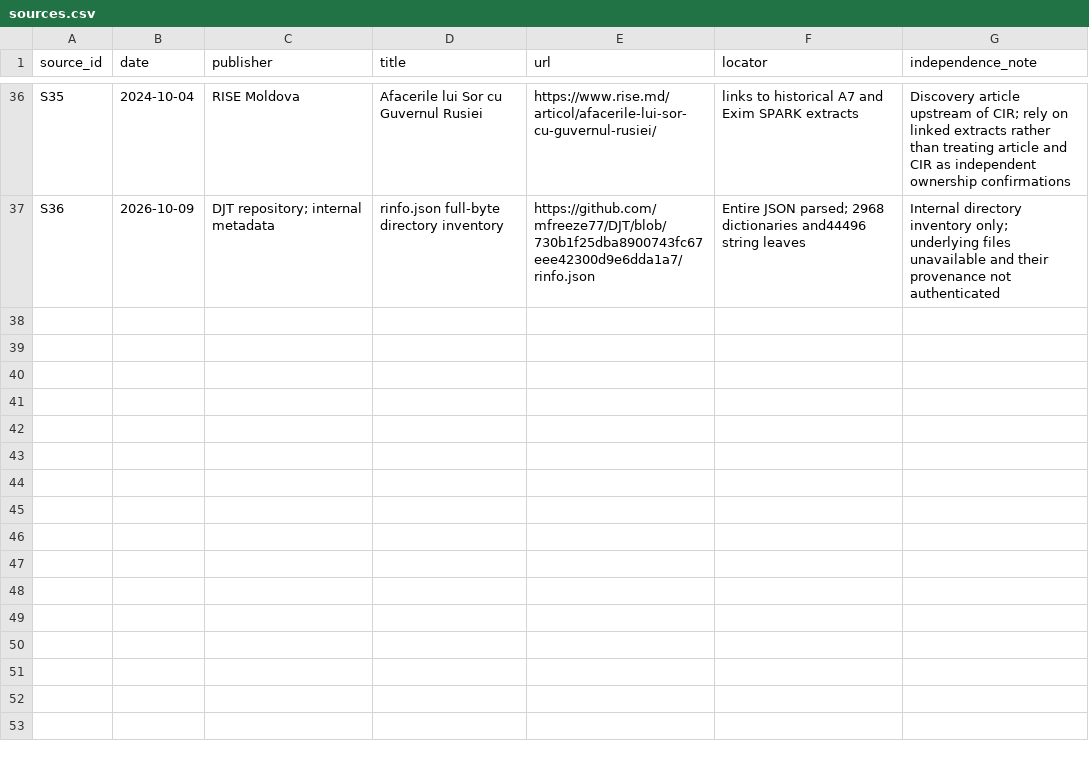
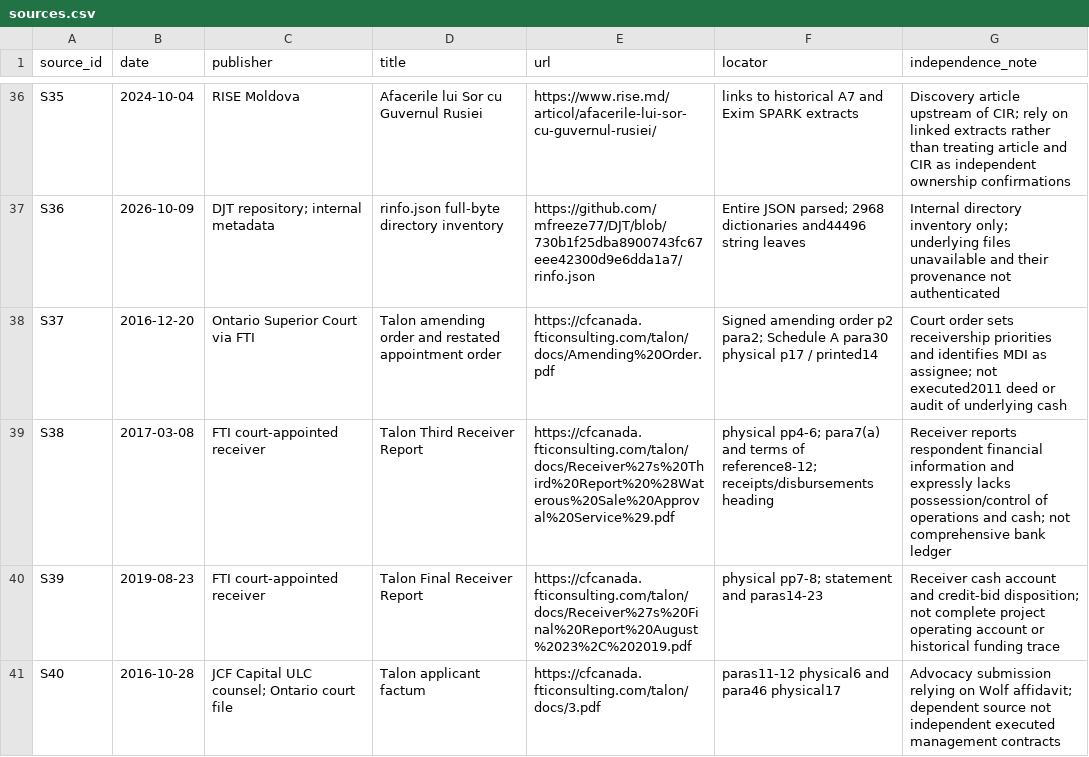
Before and after one commit to mfreeze77/DJT, a CSV file: research/veb_a7_2026/sources.csv, drawn as a sheet; only a part is shown, gaps mark what is left out; the diff covers the shown part only.

Commit message:
Research: verify assignment recognition and A7 custody-record mechanism without promoting payments
Extend the existing draft PR25 with seven acquired public PDFs and one issuer index, precise source-byte hashes and selective-review limits. Add the court order's MDI assignee reference, receiver accounting boundaries, separate condominium management counterparties, and historical A7 custody/certificate/redemption procedures. Preserve unresolved Aragon issuer identity and distinguish denomination from settlement currency.

The 2011 assignment deed, A7 financial ZIPs, VEB pledge/draw records and Trump receipts remain unobtained. RF-014 and aggregate totals unchanged. Add five rejection tests without changing the original validator or inherited31 tests. Local checks:44sources45claims30relationships4legacy entries;24entities21typed entries13instruments39acquisitions;49tests passed. Structural checks do not authenticate history.

```diff
--- a/research/veb_a7_2026/sources.csv
+++ b/research/veb_a7_2026/sources.csv
@@ -37 +37,5 @@ S35,2024-10-04,RISE Moldova,Afacerile lui Sor cu Guvernul Rusiei,https://www.ris
 S36,2026-10-09,DJT repository; internal metadata,rinfo.json full-byte directory inventory,https://github.com/mfreeze77/DJT/blob/730b1f25dba8900743fc67eee42300d9e6dda1a7/rinfo.json,Entire JSON parsed; 2968 dictionaries and44496 string leaves,Internal directory inventory only; underlying files unavailable and their provenance not authenticated
+S37,2016-12-20,Ontario Superior Court via FTI,Talon amending order and restated appointment order,https://cfcanada.fticonsulting.com/talon/docs/Amending%20Order.pdf,Signed amending order p2 para2; Schedule A para30 physical p17 / printed14,Court order sets receivership priorities and identifies MDI as assignee; not executed2011 deed or audit of underlying cash
+S38,2017-03-08,FTI court-appointed receiver,Talon Third Receiver Report,https://cfcanada.fticonsulting.com/talon/docs/Receiver%27s%20Third%20Report%20%28Waterous%20Sale%20Approval%20Service%29.pdf,physical pp4-6; para7(a) and terms of reference8-12; receipts/disbursements heading,Receiver reports respondent financial information and expressly lacks possession/control of operations and cash; not comprehensive bank ledger
+S39,2019-08-23,FTI court-appointed receiver,Talon Final Receiver Report,https://cfcanada.fticonsulting.com/talon/docs/Receiver%27s%20Final%20Report%20August%2023%2C%202019.pdf,physical pp7-8; statement and paras14-23,Receiver cash account and credit-bid disposition; not complete project operating account or historical funding trace
+S40,2016-10-28,JCF Capital ULC counsel; Ontario court file,Talon applicant factum,https://cfcanada.fticonsulting.com/talon/docs/3.pdf,paras11-12 physical6 and para46 physical17,Advocacy submission relying on Wolf affidavit; dependent source not independent executed management contracts
```
Also changed, not shown: 4 added rows elsewhere in this file, research/veb_a7_2026/claims.csv, research/veb_a7_2026/entity_crosswalk.csv, 6 other files.
